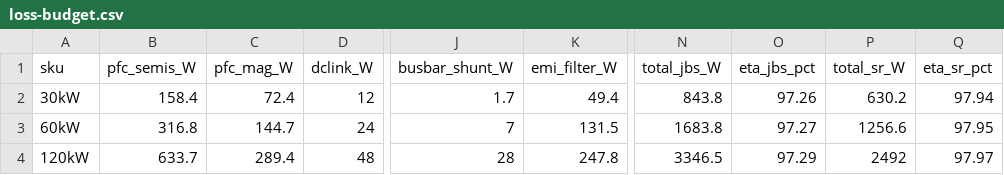
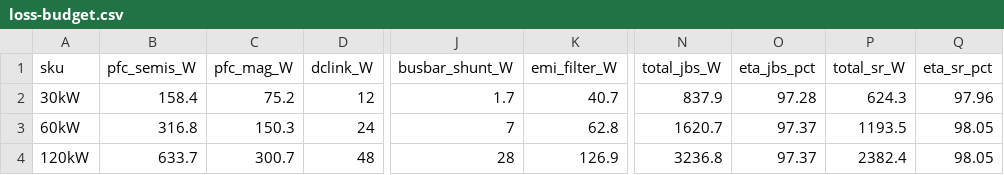
Before and after one commit to vectivolt/DC-Modules, a CSV file: calculations/out/loss-budget.csv, drawn as a sheet; only a part is shown, gaps mark what is left out; the diff names each change by its address in the sheet, - before the commit and + after, or states it on an @@ line.

```diff
--- a/calculations/out/loss-budget.csv
+++ b/calculations/out/loss-budget.csv
-C2 (pfc_mag_W): 72.4
+C2 (pfc_mag_W): 75.2
-K2 (emi_filter_W): 49.4
+K2 (emi_filter_W): 40.7
-N2 (total_jbs_W): 843.8
+N2 (total_jbs_W): 837.9
-O2 (eta_jbs_pct): 97.26
+O2 (eta_jbs_pct): 97.28
-P2 (total_sr_W): 630.2
+P2 (total_sr_W): 624.3
-Q2 (eta_sr_pct): 97.94
+Q2 (eta_sr_pct): 97.96
-C3 (pfc_mag_W): 144.7
+C3 (pfc_mag_W): 150.3
-K3 (emi_filter_W): 131.5
+K3 (emi_filter_W): 62.8
-N3 (total_jbs_W): 1683.8
+N3 (total_jbs_W): 1620.7
-O3 (eta_jbs_pct): 97.27
+O3 (eta_jbs_pct): 97.37
-P3 (total_sr_W): 1256.6
+P3 (total_sr_W): 1193.5
-Q3 (eta_sr_pct): 97.95
+Q3 (eta_sr_pct): 98.05
-C4 (pfc_mag_W): 289.4
+C4 (pfc_mag_W): 300.7
-K4 (emi_filter_W): 247.8
+K4 (emi_filter_W): 126.9
-N4 (total_jbs_W): 3346.5
+N4 (total_jbs_W): 3236.8
-O4 (eta_jbs_pct): 97.29
+O4 (eta_jbs_pct): 97.37
-P4 (total_sr_W): 2492
+P4 (total_sr_W): 2382.4
-Q4 (eta_sr_pct): 97.97
+Q4 (eta_sr_pct): 98.05
```
Also changed, not shown: calculations/out/mcu-matrix.csv, 45 other files.
